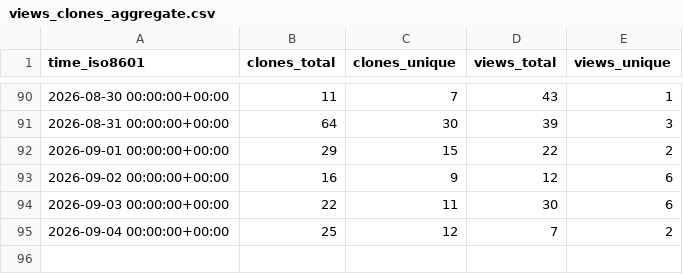
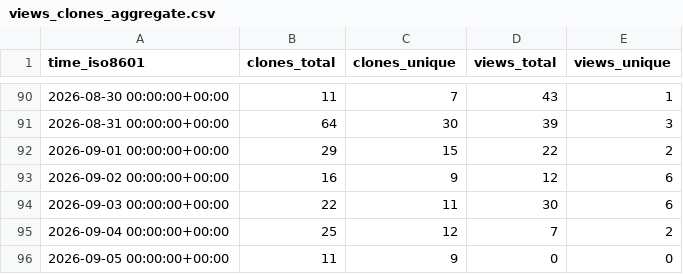
Before and after one commit to caya8205-2/noctune, a CSV file: caya8205-2/noctune/ghrs-data/views_clones_aggregate.csv, drawn as a sheet; only a part is shown, gaps mark what is left out.

```diff
--- a/caya8205-2/noctune/ghrs-data/views_clones_aggregate.csv
+++ b/caya8205-2/noctune/ghrs-data/views_clones_aggregate.csv
@@ -95 +95,2 @@ time_iso8601,clones_total,clones_unique,views_total,views_unique
 2026-09-04 00:00:00+00:00,25,12,7,2
+2026-09-05 00:00:00+00:00,11,9,0,0
```
Also changed, not shown: 1 other file.
